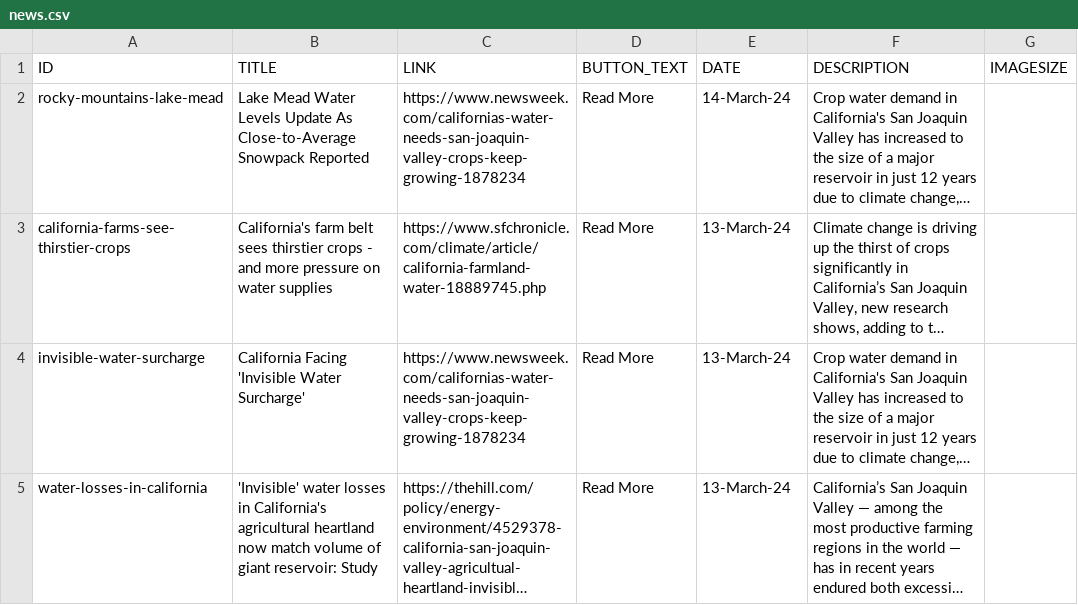
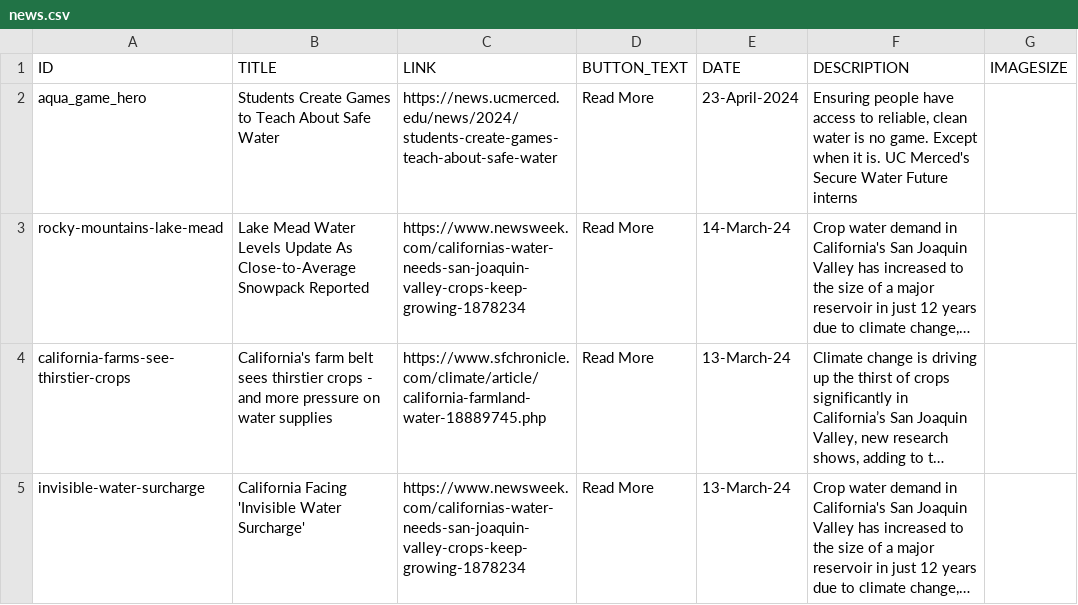
Before and after one commit to citris-ucmerced/SecureWaterFuture, a CSV file: news.csv, drawn as a sheet; only a part is shown; the shorter side is filled out with more unchanged rows; long unchanged cells end in …; the diff names each change by its address in the sheet, - before the commit and + after, or states it on an @@ line.

```diff
--- a/news.csv
+++ b/news.csv
+row 2: aqua_game_hero | Students Create Games to Teach About Safe Water | https://news.ucmerced.edu/news/2024/students-create-games-teach-about-safe-water | Read More | 23-April-2024 | Ensuring people have access to reliable, clean water is no game. Except when it is. UC Merced's Secure Water Future interns
```
Also changed, not shown: 2 other files.
